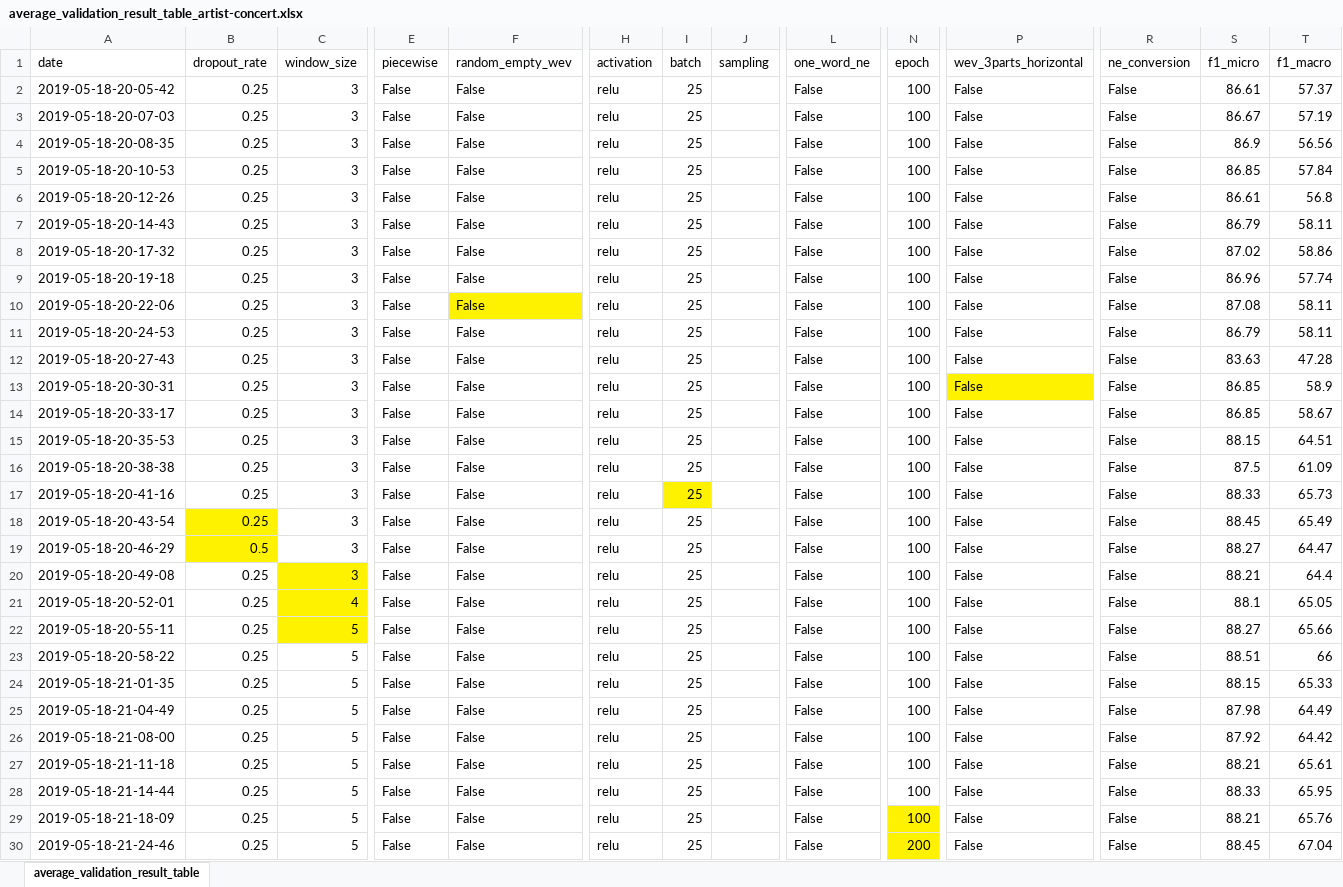
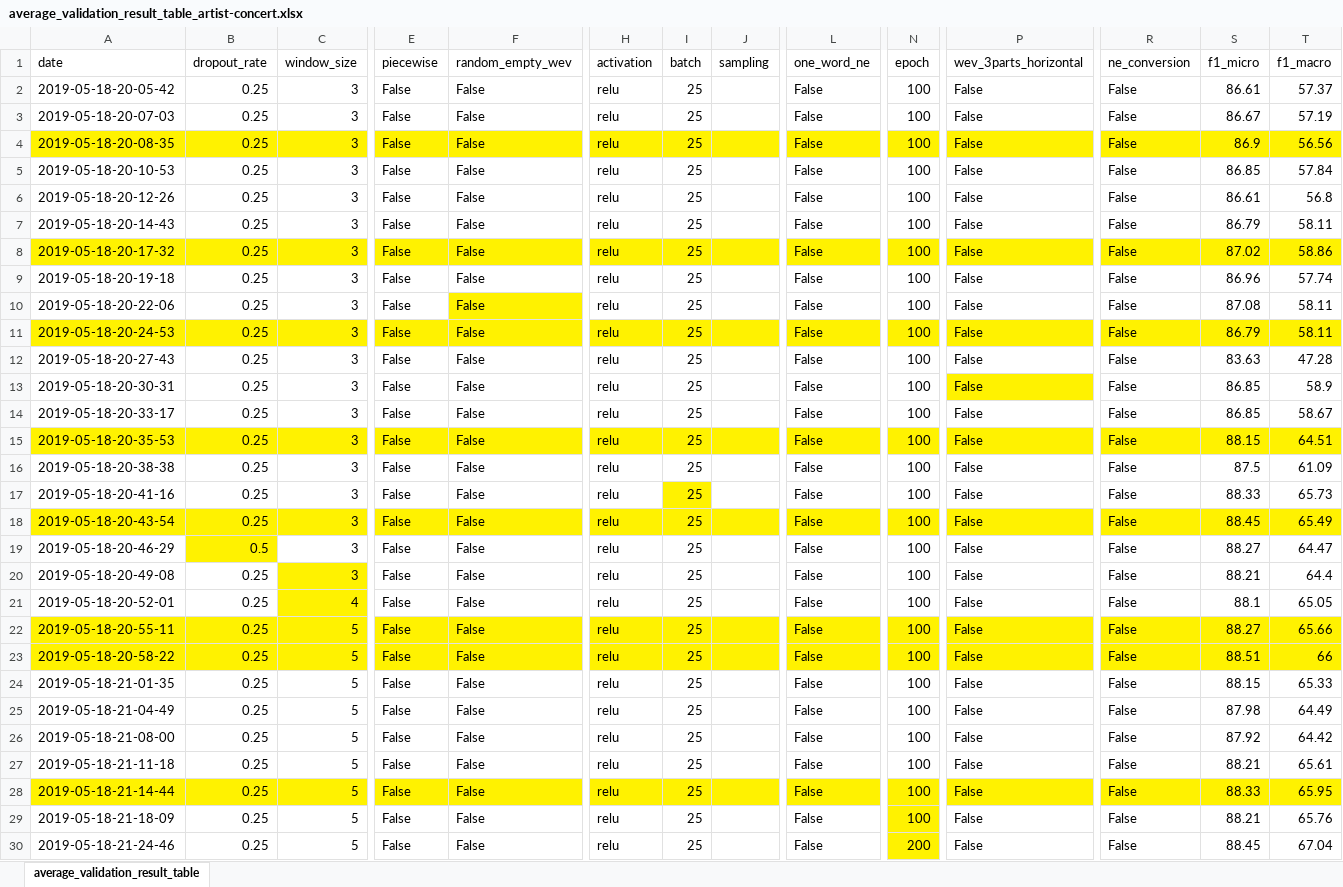
Before and after one commit to snowheat/music_relation_classification, an Excel workbook: results/artist-concert/experiment_2019-05-18-20-02/average_validation_result_table_artist-concert.xlsx, sheet average_validation_result_table, drawn as a sheet; only a part is shown, gaps mark what is left out; values as stored, in another font and other column widths than the file's, no borders; the diff covers the shown part only; the diff names each change by its address in the sheet, - before the commit and + after, or states it on an @@ line.

```diff
--- a/results/artist-concert/experiment_2019-05-18-20-02/average_validation_result_table_artist-concert.xlsx (sheet average_validation_result_table)
+++ b/results/artist-concert/experiment_2019-05-18-20-02/average_validation_result_table_artist-concert.xlsx (sheet average_validation_result_table)
-A4:P4 fill: none
+A4:P4 fill: #FFF200
-R4:T4 fill: none
+R4:T4 fill: #FFF200
-A8:J8 fill: none
+A8:J8 fill: #FFF200
-L8:T8 fill: none
+L8:T8 fill: #FFF200
-A11:F11 fill: none
+A11:F11 fill: #FFF200
-H11:T11 fill: none
+H11:T11 fill: #FFF200
-A15:N15 fill: none
+A15:N15 fill: #FFF200
-P15:T15 fill: none
+P15:T15 fill: #FFF200
-A18 fill: none
+A18 fill: #FFF200
-C18:T18 fill: none
+C18:T18 fill: #FFF200
-A22:B22 fill: none
+A22:B22 fill: #FFF200
-E22:T22 fill: none
+E22:T22 fill: #FFF200
-A23:L23 fill: none
+A23:L23 fill: #FFF200
-N23:T23 fill: none
+N23:T23 fill: #FFF200
-A28:C28 fill: none
+A28:C28 fill: #FFF200
-E28:T28 fill: none
+E28:T28 fill: #FFF200
```
Also changed, not shown: cell formats elsewhere in this sheet, results/artist-artist/experiment_2019-05-18-18-32/average_validation_result_table_artist-artist.xlsx, results/artist-genre/experiment_2019-05-19-02-05/average_validation_result_table_artist-genre.xlsx, 26 other files.
